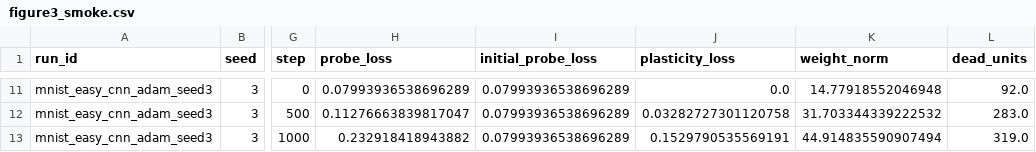
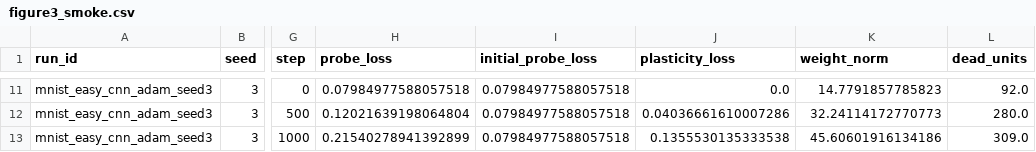
Before and after one commit to mahdigheidi/Masters-Study-Project, a CSV file: notebooks/outputs/tables/figure3_smoke.csv, drawn as a sheet; only a part is shown, gaps mark what is left out; the diff covers the shown part only; the diff names each change by its address in the sheet, - before the commit and + after, or states it on an @@ line.

```diff
--- a/notebooks/outputs/tables/figure3_smoke.csv
+++ b/notebooks/outputs/tables/figure3_smoke.csv
-H11 (probe_loss): 0.07993936538696289
+H11 (probe_loss): 0.07984977588057518
-I11:I13 (initial_probe_loss): 0.07993936538696289
+I11:I13 (initial_probe_loss): 0.07984977588057518
-K11 (weight_norm): 14.77918552046948
+K11 (weight_norm): 14.7791857785823
-H12 (probe_loss): 0.11276663839817047
+H12 (probe_loss): 0.12021639198064804
-J12 (plasticity_loss): 0.03282727301120758
+J12 (plasticity_loss): 0.04036661610007286
-K12 (weight_norm): 31.703344339222532
+K12 (weight_norm): 32.24114172770773
-L12 (dead_units): 283.0
+L12 (dead_units): 280.0
-H13 (probe_loss): 0.232918418943882
+H13 (probe_loss): 0.21540278941392899
-J13 (plasticity_loss): 0.1529790535569191
+J13 (plasticity_loss): 0.1355530135333538
-K13 (weight_norm): 44.914835590907494
+K13 (weight_norm): 45.60601916134186
-L13 (dead_units): 319.0
+L13 (dead_units): 309.0
```
Also changed, not shown: 37 edited cells elsewhere in this file, 3 other files.
